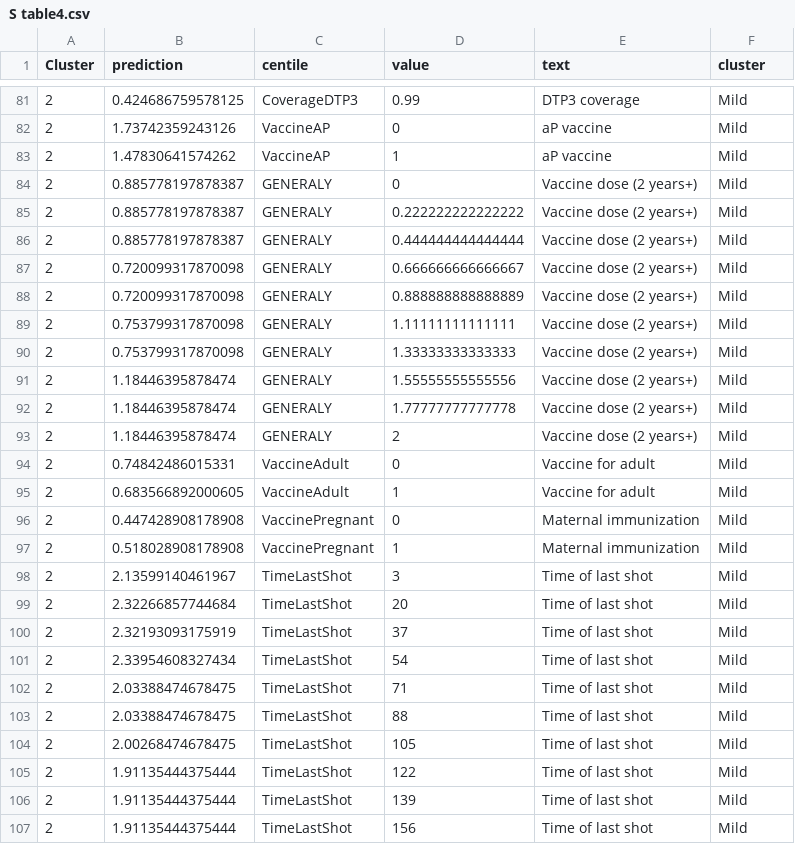
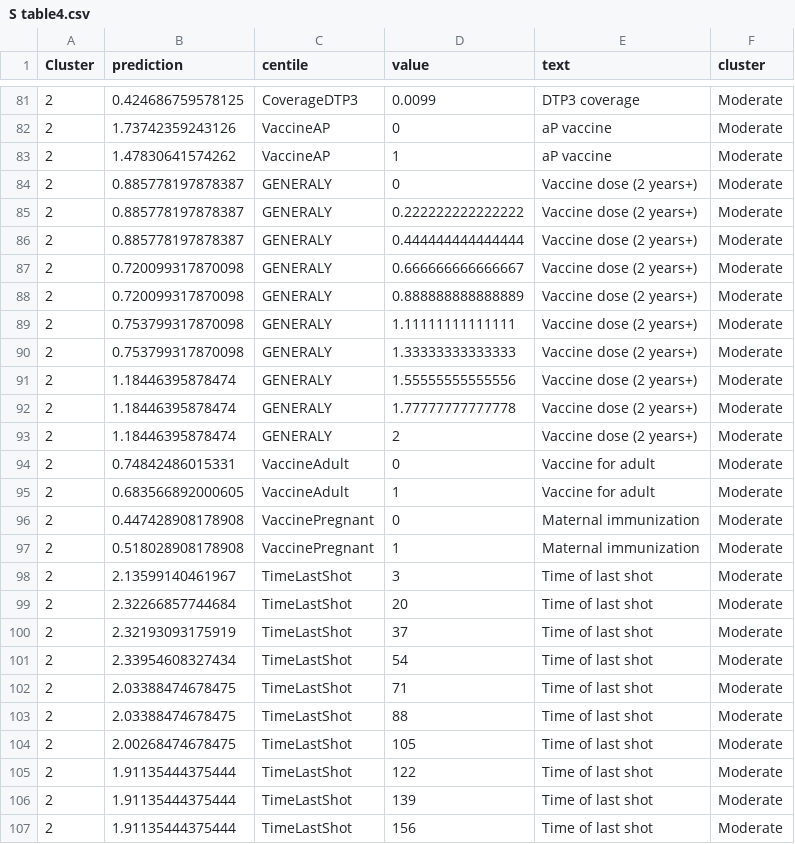
Before and after one commit to xmusphlkg/PertussisVaccine, a CSV file: Outcome/S table4.csv, drawn as a sheet; only a part is shown, gaps mark what is left out; the diff covers the shown part only.

```diff
--- a/Outcome/S table4.csv
+++ b/Outcome/S table4.csv
@@ -81,27 +81,27 @@
-"2",0.424686759578125,"CoverageDTP3",0.99,"DTP3 coverage","Mild"
-"2",1.73742359243126,"VaccineAP",0,"aP vaccine","Mild"
-"2",1.47830641574262,"VaccineAP",1,"aP vaccine","Mild"
-"2",0.885778197878387,"GENERALY",0,"Vaccine dose (2 years+)","Mild"
-"2",0.885778197878387,"GENERALY",0.222222222222222,"Vaccine dose (2 years+)","Mild"
-"2",0.885778197878387,"GENERALY",0.444444444444444,"Vaccine dose (2 years+)","Mild"
-"2",0.720099317870098,"GENERALY",0.666666666666667,"Vaccine dose (2 years+)","Mild"
-"2",0.720099317870098,"GENERALY",0.888888888888889,"Vaccine dose (2 years+)","Mild"
-"2",0.753799317870098,"GENERALY",1.11111111111111,"Vaccine dose (2 years+)","Mild"
-"2",0.753799317870098,"GENERALY",1.33333333333333,"Vaccine dose (2 years+)","Mild"
-"2",1.18446395878474,"GENERALY",1.55555555555556,"Vaccine dose (2 years+)","Mild"
-"2",1.18446395878474,"GENERALY",1.77777777777778,"Vaccine dose (2 years+)","Mild"
-"2",1.18446395878474,"GENERALY",2,"Vaccine dose (2 years+)","Mild"
-"2",0.74842486015331,"VaccineAdult",0,"Vaccine for adult","Mild"
-"2",0.683566892000605,"VaccineAdult",1,"Vaccine for adult","Mild"
-"2",0.447428908178908,"VaccinePregnant",0,"Maternal immunization","Mild"
-"2",0.518028908178908,"VaccinePregnant",1,"Maternal immunization","Mild"
-"2",2.13599140461967,"TimeLastShot",3,"Time of last shot","Mild"
-"2",2.32266857744684,"TimeLastShot",20,"Time of last shot","Mild"
-"2",2.32193093175919,"TimeLastShot",37,"Time of last shot","Mild"
-"2",2.33954608327434,"TimeLastShot",54,"Time of last shot","Mild"
-"2",2.03388474678475,"TimeLastShot",71,"Time of last shot","Mild"
-"2",2.03388474678475,"TimeLastShot",88,"Time of last shot","Mild"
-"2",2.00268474678475,"TimeLastShot",105,"Time of last shot","Mild"
-"2",1.91135444375444,"TimeLastShot",122,"Time of last shot","Mild"
-"2",1.91135444375444,"TimeLastShot",139,"Time of last shot","Mild"
-"2",1.91135444375444,"TimeLastShot",156,"Time of last shot","Mild"
+"2",0.424686759578125,"CoverageDTP3",0.0099,"DTP3 coverage","Moderate"
+"2",1.73742359243126,"VaccineAP",0,"aP vaccine","Moderate"
+"2",1.47830641574262,"VaccineAP",1,"aP vaccine","Moderate"
+"2",0.885778197878387,"GENERALY",0,"Vaccine dose (2 years+)","Moderate"
+"2",0.885778197878387,"GENERALY",0.222222222222222,"Vaccine dose (2 years+)","Moderate"
+"2",0.885778197878387,"GENERALY",0.444444444444444,"Vaccine dose (2 years+)","Moderate"
+"2",0.720099317870098,"GENERALY",0.666666666666667,"Vaccine dose (2 years+)","Moderate"
+"2",0.720099317870098,"GENERALY",0.888888888888889,"Vaccine dose (2 years+)","Moderate"
+"2",0.753799317870098,"GENERALY",1.11111111111111,"Vaccine dose (2 years+)","Moderate"
+"2",0.753799317870098,"GENERALY",1.33333333333333,"Vaccine dose (2 years+)","Moderate"
+"2",1.18446395878474,"GENERALY",1.55555555555556,"Vaccine dose (2 years+)","Moderate"
+"2",1.18446395878474,"GENERALY",1.77777777777778,"Vaccine dose (2 years+)","Moderate"
+"2",1.18446395878474,"GENERALY",2,"Vaccine dose (2 years+)","Moderate"
+"2",0.74842486015331,"VaccineAdult",0,"Vaccine for adult","Moderate"
+"2",0.683566892000605,"VaccineAdult",1,"Vaccine for adult","Moderate"
+"2",0.447428908178908,"VaccinePregnant",0,"Maternal immunization","Moderate"
+"2",0.518028908178908,"VaccinePregnant",1,"Maternal immunization","Moderate"
+"2",2.13599140461967,"TimeLastShot",3,"Time of last shot","Moderate"
+"2",2.32266857744684,"TimeLastShot",20,"Time of last shot","Moderate"
+"2",2.32193093175919,"TimeLastShot",37,"Time of last shot","Moderate"
+"2",2.33954608327434,"TimeLastShot",54,"Time of last shot","Moderate"
+"2",2.03388474678475,"TimeLastShot",71,"Time of last shot","Moderate"
+"2",2.03388474678475,"TimeLastShot",88,"Time of last shot","Moderate"
+"2",2.00268474678475,"TimeLastShot",105,"Time of last shot","Moderate"
+"2",1.91135444375444,"TimeLastShot",122,"Time of last shot","Moderate"
+"2",1.91135444375444,"TimeLastShot",139,"Time of last shot","Moderate"
+"2",1.91135444375444,"TimeLastShot",156,"Time of last shot","Moderate"
```
Also changed, not shown: 112 edited cells elsewhere in this file, Outcome/S table2.csv, Outcome/S table3.csv, 31 other files.
